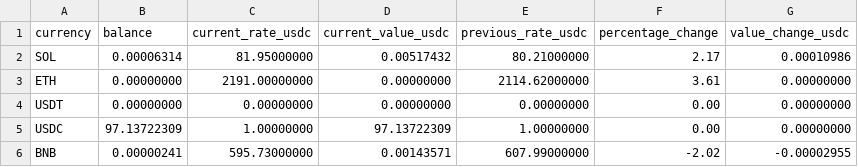
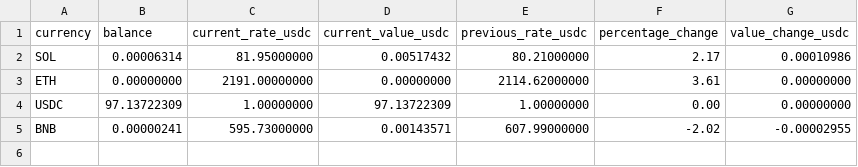
Before and after one commit to persegersten/cryptohunk, a CSV file: saved_tmp/cryptohunk_data/summarised/portfolio.csv, drawn as a sheet.

Commit message:
Use USDC quote pairs throughout (#65)

```diff
--- a/saved_tmp/cryptohunk_data/summarised/portfolio.csv
+++ b/saved_tmp/cryptohunk_data/summarised/portfolio.csv
@@ -3,3 +3,2 @@ SOL,0.00006314,81.95000000,0.00517432,80.21000000,2.17,0.00010986
 ETH,0.00000000,2191.00000000,0.00000000,2114.62000000,3.61,0.00000000
-USDT,0.00000000,0.00000000,0.00000000,0.00000000,0.00,0.00000000
 USDC,97.13722309,1.00000000,97.13722309,1.00000000,0.00,0.00000000
```
Also changed, not shown: 20 other files.
